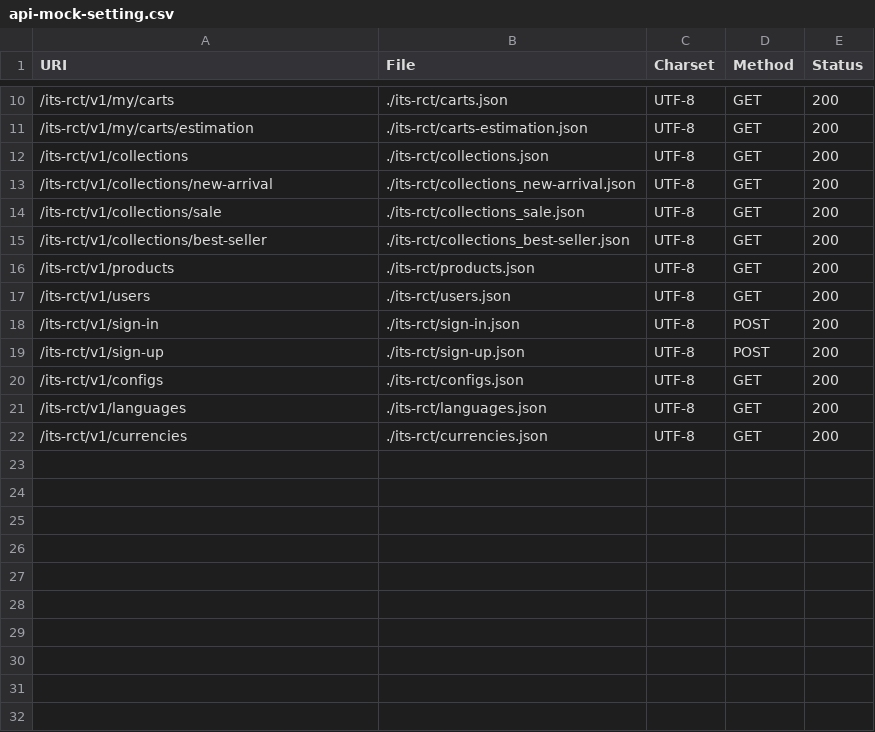
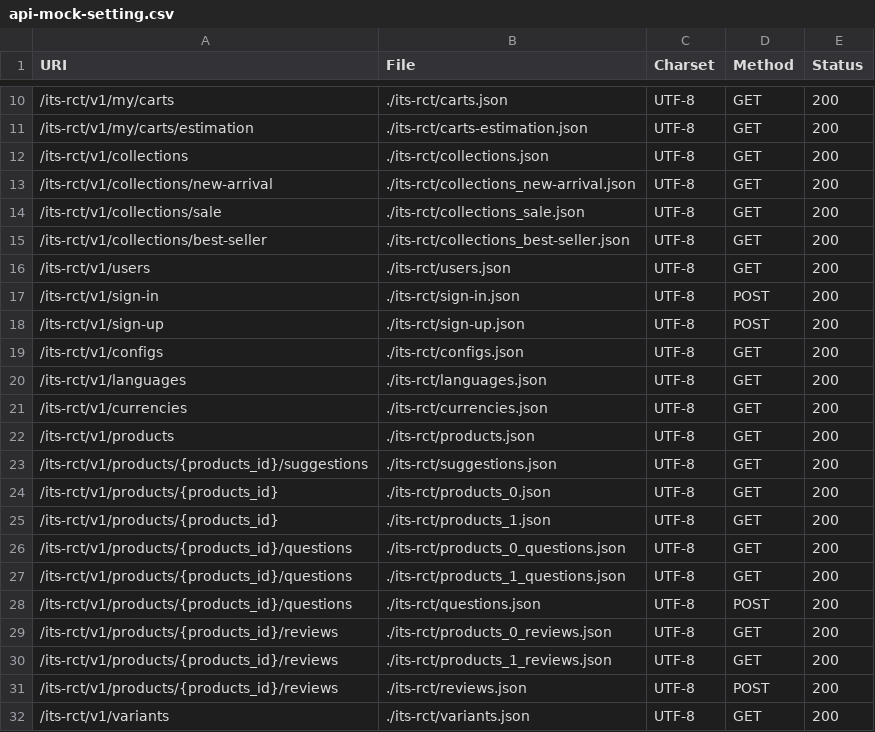
Before and after one commit to nguyendazero/Mock_Data_NayzakShop, a CSV file: api-mock/api-mock-setting.csv, drawn as a sheet; only a part is shown, gaps mark what is left out.

```diff
--- a/api-mock/api-mock-setting.csv
+++ b/api-mock/api-mock-setting.csv
@@ -15,3 +15,2 @@ URI,File,Charset,Method,Status,
 /its-rct/v1/collections/best-seller,./its-rct/collections_best-seller.json,UTF-8,GET,200,
-/its-rct/v1/products,./its-rct/products.json,UTF-8,GET,200,
 /its-rct/v1/users,./its-rct/users.json,UTF-8,GET,200,
@@ -22 +21,12 @@ URI,File,Charset,Method,Status,
 /its-rct/v1/currencies,./its-rct/currencies.json,UTF-8,GET,200,
+/its-rct/v1/products,./its-rct/products.json,UTF-8,GET,200,
+/its-rct/v1/products/{products_id}/suggestions,./its-rct/suggestions.json,UTF-8,GET,200,
+/its-rct/v1/products/{products_id},./its-rct/products_0.json,UTF-8,GET,200,
+/its-rct/v1/products/{products_id},./its-rct/products_1.json,UTF-8,GET,200,
+/its-rct/v1/products/{products_id}/questions,./its-rct/products_0_questions.json,UTF-8,GET,200,
+/its-rct/v1/products/{products_id}/questions,./its-rct/products_1_questions.json,UTF-8,GET,200,
+/its-rct/v1/products/{products_id}/questions,./its-rct/questions.json,UTF-8,POST,200,
+/its-rct/v1/products/{products_id}/reviews,./its-rct/products_0_reviews.json,UTF-8,GET,200,
+/its-rct/v1/products/{products_id}/reviews,./its-rct/products_1_reviews.json,UTF-8,GET,200,
+/its-rct/v1/products/{products_id}/reviews,./its-rct/reviews.json,UTF-8,POST,200,
+/its-rct/v1/variants,./its-rct/variants.json,UTF-8,GET,200,
```
Also changed, not shown: 24 other files.
